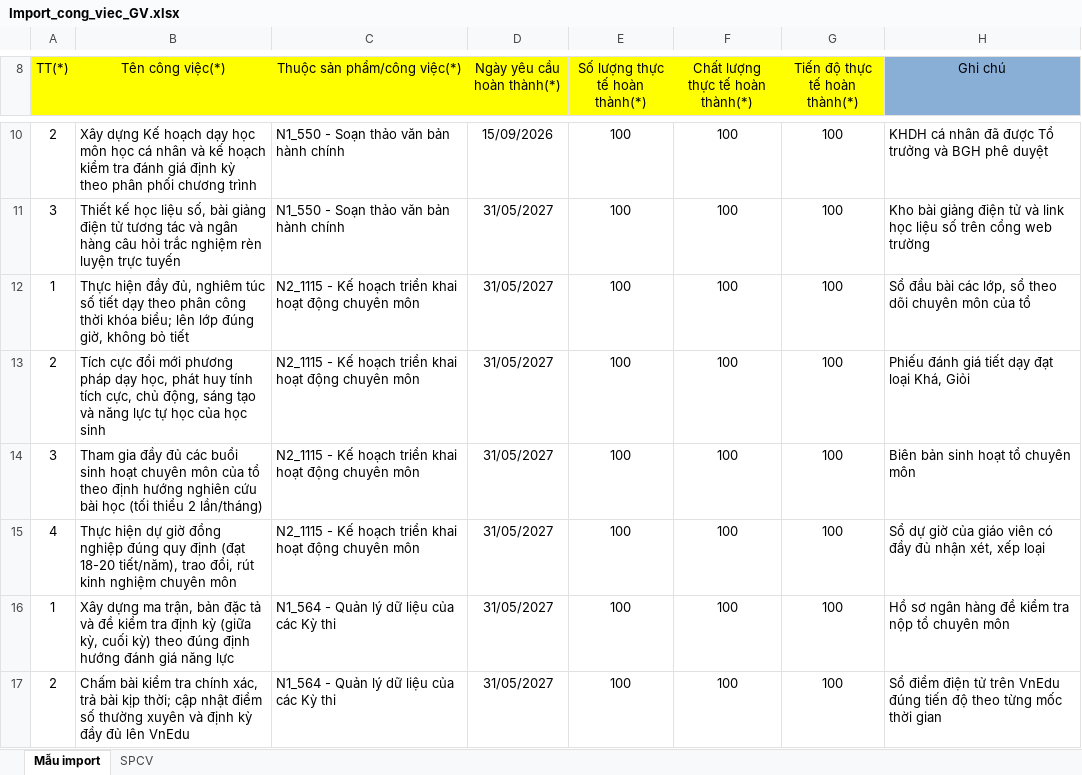
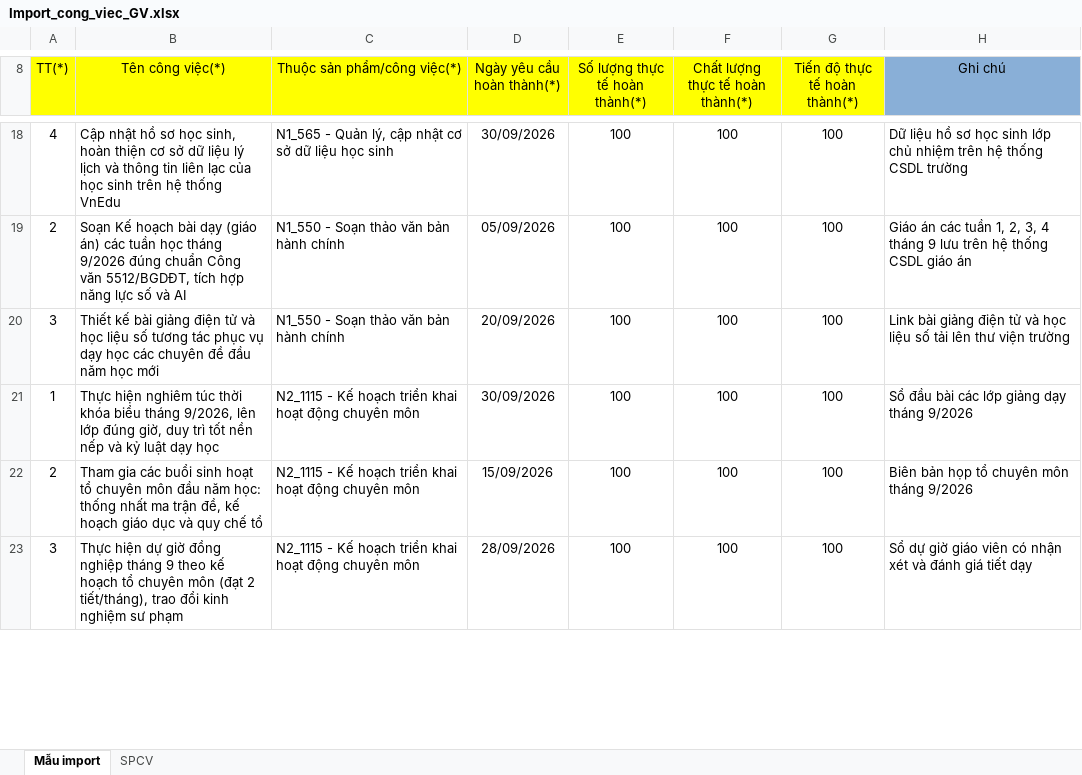
Before and after one commit to hoptin8686-design/web-danh-gia-vien-chuc-phuc-hoa, an Excel workbook: public/downloads/Import_cong_viec_GV.xlsx, sheet Mẫu import, drawn as a sheet; only a part is shown, gaps mark what is left out; values as stored, in another font and other column widths than the file's, no borders; removed rows and columns are numbered as before the commit, all else as after; the diff covers the shown part only; the diff names each change by its address in the sheet, - before the commit and + after, or states it on an @@ line.

```diff
--- a/public/downloads/Import_cong_viec_GV.xlsx (sheet Mẫu import)
+++ b/public/downloads/Import_cong_viec_GV.xlsx (sheet Mẫu import)
+row 18: 4 | Cập nhật hồ sơ học sinh, hoàn thiện cơ sở dữ liệu lý lịch và thông tin liên lạc của học sinh trên hệ thống VnEdu | N1_565 - Quản lý, cập nhật cơ sở dữ liệu học sinh | 30/09/2026 | 100 | 100 | 100 | Dữ liệu hồ sơ học sinh lớp chủ nhiệm trên hệ thống CSDL trường
-B19 (Tên công việc(*)): Xây dựng Kế hoạch dạy học môn học cá nhân và kế hoạch kiểm tra đánh giá định kỳ theo phân phối chương trình
+B19 (Tên công việc(*)): Soạn Kế hoạch bài dạy (giáo án) các tuần học tháng 9/2026 đúng chuẩn Công văn 5512/BGDĐT, tích hợp năng lực số và AI
-D19 (Ngày yêu cầu hoàn thành(*)): 15/09/2026
+D19 (Ngày yêu cầu hoàn thành(*)): 05/09/2026
-H19 (Ghi chú): KHDH cá nhân đã được Tổ trưởng và BGH phê duyệt
+H19 (Ghi chú): Giáo án các tuần 1, 2, 3, 4 tháng 9 lưu trên hệ thống CSDL giáo án
-B20 (Tên công việc(*)): Thiết kế học liệu số, bài giảng điện tử tương tác và ngân hàng câu hỏi trắc nghiệm rèn luyện trực tuyến
+B20 (Tên công việc(*)): Thiết kế bài giảng điện tử và học liệu số tương tác phục vụ dạy học các chuyên đề đầu năm học mới
-D20 (Ngày yêu cầu hoàn thành(*)): 31/05/2027
+D20 (Ngày yêu cầu hoàn thành(*)): 20/09/2026
-H20 (Ghi chú): Kho bài giảng điện tử và link học liệu số trên cổng web trường
+H20 (Ghi chú): Link bài giảng điện tử và học liệu số tải lên thư viện trường
-B21 (Tên công việc(*)): Thực hiện đầy đủ, nghiêm túc số tiết dạy theo phân công thời khóa biểu; lên lớp đúng giờ, không bỏ tiết
+B21 (Tên công việc(*)): Thực hiện nghiêm túc thời khóa biểu tháng 9/2026, lên lớp đúng giờ, duy trì tốt nền nếp và kỷ luật dạy học
-D21 (Ngày yêu cầu hoàn thành(*)): 31/05/2027
+D21 (Ngày yêu cầu hoàn thành(*)): 30/09/2026
-H21 (Ghi chú): Sổ đầu bài các lớp, sổ theo dõi chuyên môn của tổ
+H21 (Ghi chú): Sổ đầu bài các lớp giảng dạy tháng 9/2026
-B22 (Tên công việc(*)): Tích cực đổi mới phương pháp dạy học, phát huy tính tích cực, chủ động, sáng tạo và năng lực tự học của học sinh
+B22 (Tên công việc(*)): Tham gia các buổi sinh hoạt tổ chuyên môn đầu năm học: thống nhất ma trận đề, kế hoạch giáo dục và quy chế tổ
-D22 (Ngày yêu cầu hoàn thành(*)): 31/05/2027
+D22 (Ngày yêu cầu hoàn thành(*)): 15/09/2026
-H22 (Ghi chú): Phiếu đánh giá tiết dạy đạt loại Khá, Giỏi
+H22 (Ghi chú): Biên bản họp tổ chuyên môn tháng 9/2026
-B23 (Tên công việc(*)): Tham gia đầy đủ các buổi sinh hoạt chuyên môn của tổ theo định hướng nghiên cứu bài học (tối thiểu 2 lần/tháng)
+B23 (Tên công việc(*)): Thực hiện dự giờ đồng nghiệp tháng 9 theo kế hoạch tổ chuyên môn (đạt 2 tiết/tháng), trao đổi kinh nghiệm sư phạm
-D23 (Ngày yêu cầu hoàn thành(*)): 31/05/2027
+D23 (Ngày yêu cầu hoàn thành(*)): 28/09/2026
-H23 (Ghi chú): Biên bản sinh hoạt tổ chuyên môn
+H23 (Ghi chú): Sổ dự giờ giáo viên có nhận xét và đánh giá tiết dạy
-row 15: 4 | Thực hiện dự giờ đồng nghiệp đúng quy định (đạt 18-20 tiết/năm), trao đổi, rút kinh nghiệm chuyên môn | N2_1115 - Kế hoạch triển khai hoạt động chuyên môn | 31/05/2027 | 100 | 100 | 100 | Sổ dự giờ của giáo viên có đầy đủ nhận xét, xếp loại
-row 16: 1 | Xây dựng ma trận, bản đặc tả và đề kiểm tra định kỳ (giữa kỳ, cuối kỳ) theo đúng định hướng đánh giá năng lực | N1_564 - Quản lý dữ liệu của các Kỳ thi | 31/05/2027 | 100 | 100 | 100 | Hồ sơ ngân hàng đề kiểm tra nộp tổ chuyên môn
-row 17: 2 | Chấm bài kiểm tra chính xác, trả bài kịp thời; cập nhật điểm số thường xuyên và định kỳ đầy đủ lên VnEdu | N1_564 - Quản lý dữ liệu của các Kỳ thi | 31/05/2027 | 100 | 100 | 100 | Sổ điểm điện tử trên VnEdu đúng tiến độ theo từng mốc thời gian
```
Also changed, not shown: 8 added rows, 6 removed rows and 19 edited cells elsewhere in this sheet, public/downloads/Import công việc.xlsx, public/downloads/Import_cong_viec_CBQL.xlsx, 5 other files.
